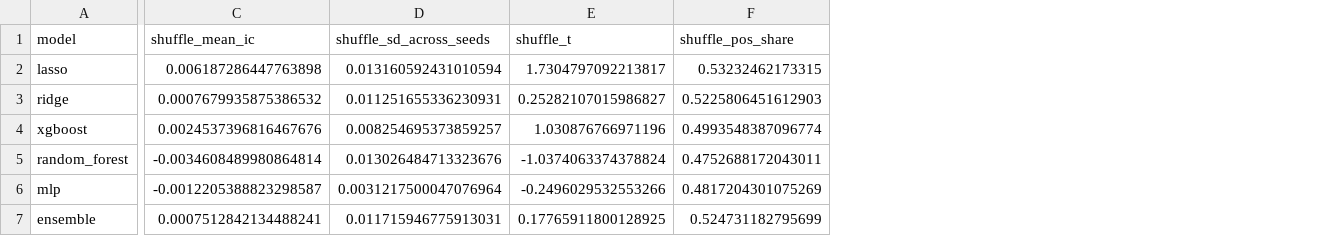
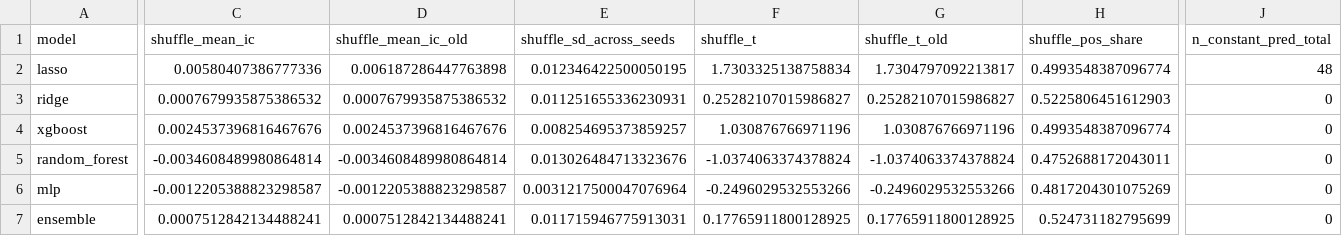
Before and after one commit to Ghias54/factor-model, a CSV file: reports/models/leakage_full_window.csv, drawn as a sheet; only a part is shown, gaps mark what is left out; addresses are those after the commit; the diff covers the shown part only; the diff names each change by its address in the sheet, - before the commit and + after, or states it on an @@ line.

```diff
--- a/reports/models/leakage_full_window.csv
+++ b/reports/models/leakage_full_window.csv
+column D (shuffle_mean_ic_old), rows 2-7: 0.006187286447763898 | 0.0007679935875386532 | 0.0024537396816467676 | -0.0034608489980864814 | -0.0012205388823298587 | 0.0007512842134488241
+column G (shuffle_t_old), rows 2-7: 1.7304797092213817 | 0.25282107015986827 | 1.030876766971196 | -1.0374063374378824 | -0.2496029532553266 | 0.17765911800128925
+column J (n_constant_pred_total), rows 2-7: 48 | 0 | 0 | 0 | 0 | 0
-C2 (shuffle_mean_ic): 0.006187286447763898
+C2 (shuffle_mean_ic): 0.00580407386777336
-E2 (shuffle_sd_across_seeds): 0.013160592431010594
+E2 (shuffle_sd_across_seeds): 0.012346422500050195
-F2 (shuffle_t): 1.7304797092213817
+F2 (shuffle_t): 1.7303325138758834
-H2 (shuffle_pos_share): 0.53232462173315
+H2 (shuffle_pos_share): 0.4993548387096774
```
Also changed, not shown: 1 edited cell elsewhere in this file, reports/models/leakage_full_window_seeds.csv, 9 other files.
